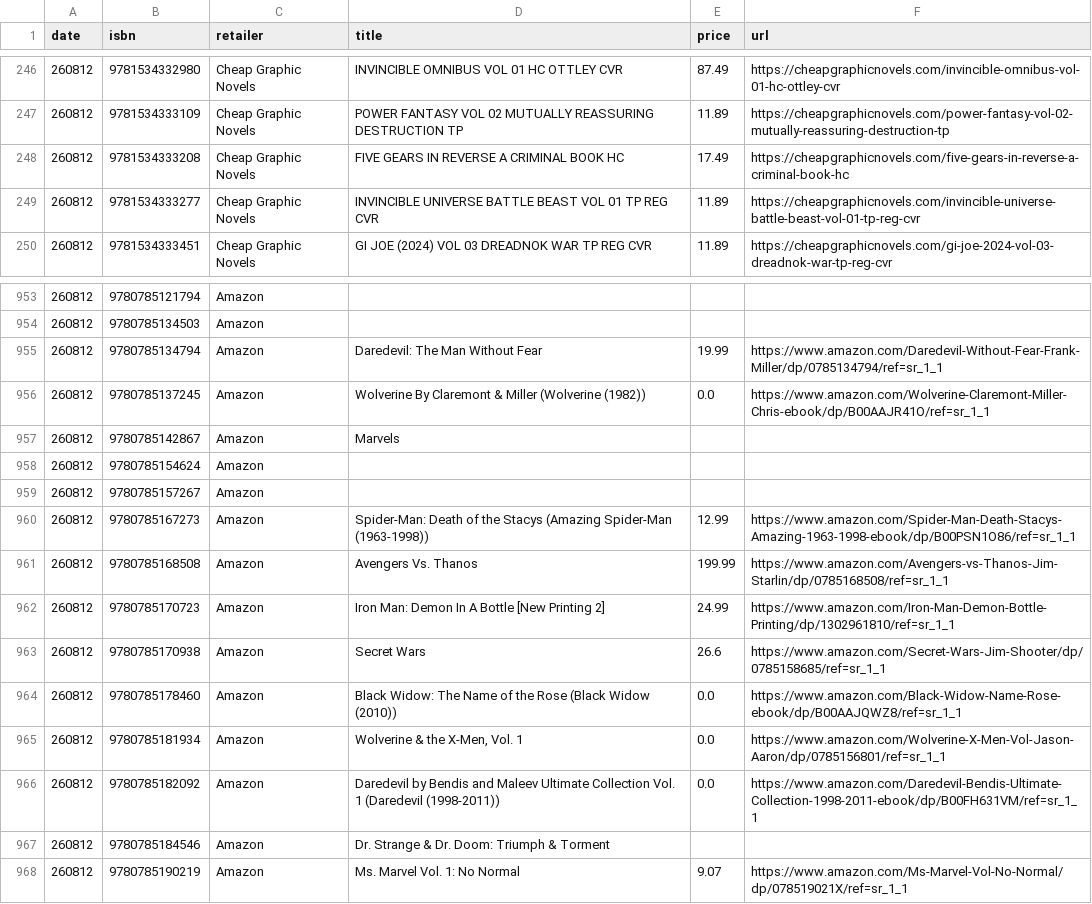
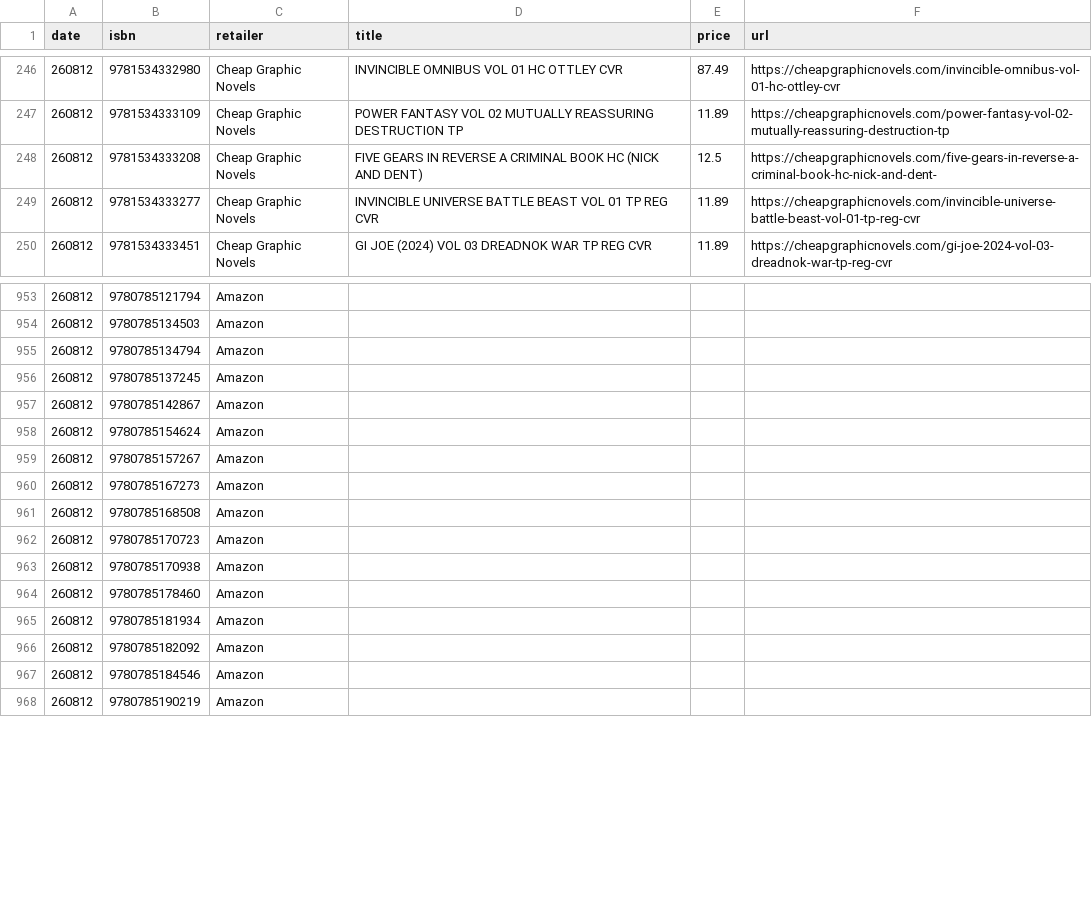
Before and after one commit to grayespinoza/graphic-novel-price-database, a CSV file: prices/prices_260812.csv, drawn as a sheet; only a part is shown, gaps mark what is left out; the diff covers the shown part only.

```diff
--- a/prices/prices_260812.csv
+++ b/prices/prices_260812.csv
@@ -247,3 +247,3 @@ date,isbn,retailer,title,price,url
 260812,9781534333109,Cheap Graphic Novels,POWER FANTASY VOL 02 MUTUALLY REASSURING DESTRUCTION TP,11.89,https://cheapgraphicnovels.com/power-fantasy-vol-02-mutually-reassuring-destruction-tp
-260812,9781534333208,Cheap Graphic Novels,FIVE GEARS IN REVERSE A CRIMINAL BOOK HC,17.49,https://cheapgraphicnovels.com/five-gears-in-reverse-a-criminal-book-hc
+260812,9781534333208,Cheap Graphic Novels,FIVE GEARS IN REVERSE A CRIMINAL BOOK HC (NICK AND DENT),12.5,https://cheapgraphicnovels.com/five-gears-in-reverse-a-criminal-book-hc-nick-and-dent-
 260812,9781534333277,Cheap Graphic Novels,INVINCIBLE UNIVERSE BATTLE BEAST VOL 01 TP REG CVR,11.89,https://cheapgraphicnovels.com/invincible-universe-battle-beast-vol-01-tp-reg-cvr
@@ -954,15 +954,15 @@ date,isbn,retailer,title,price,url
 260812,9780785134503,Amazon,,,
-260812,9780785134794,Amazon,Daredevil: The Man Without Fear,19.99,https://www.amazon.com/Daredevil-Without-Fear-Frank-Miller/dp/0785134794/ref=sr_1_1
-260812,9780785137245,Amazon,Wolverine By Claremont & Miller (Wolverine (1982)),0.0,https://www.amazon.com/Wolverine-Claremont-Miller-Chris-ebook/dp/B00AAJR41O/ref=sr_1_1
-260812,9780785142867,Amazon,Marvels,,
+260812,9780785134794,Amazon,,,
+260812,9780785137245,Amazon,,,
+260812,9780785142867,Amazon,,,
 260812,9780785154624,Amazon,,,
 260812,9780785157267,Amazon,,,
-260812,9780785167273,Amazon,Spider-Man: Death of the Stacys (Amazing Spider-Man (1963-1998)),12.99,https://www.amazon.com/Spider-Man-Death-Stacys-Amazing-1963-1998-ebook/dp/B00PSN1O86/ref=sr_1_1
-260812,9780785168508,Amazon,Avengers Vs. Thanos,199.99,https://www.amazon.com/Avengers-vs-Thanos-Jim-Starlin/dp/0785168508/ref=sr_1_1
-260812,9780785170723,Amazon,Iron Man: Demon In A Bottle [New Printing 2],24.99,https://www.amazon.com/Iron-Man-Demon-Bottle-Printing/dp/1302961810/ref=sr_1_1
-260812,9780785170938,Amazon,Secret Wars,26.6,https://www.amazon.com/Secret-Wars-Jim-Shooter/dp/0785158685/ref=sr_1_1
-260812,9780785178460,Amazon,Black Widow: The Name of the Rose (Black Widow (2010)),0.0,https://www.amazon.com/Black-Widow-Name-Rose-ebook/dp/B00AAJQWZ8/ref=sr_1_1
-260812,9780785181934,Amazon,"Wolverine & the X-Men, Vol. 1",0.0,https://www.amazon.com/Wolverine-X-Men-Vol-Jason-Aaron/dp/0785156801/ref=sr_1_1
-260812,9780785182092,Amazon,Daredevil by Bendis and Maleev Ultimate Collection Vol. 1 (Daredevil (1998-2011)),0.0,https://www.amazon.com/Daredevil-Bendis-Ultimate-Collection-1998-2011-ebook/dp/B00FH631VM/ref=sr_1_1
-260812,9780785184546,Amazon,Dr. Strange & Dr. Doom: Triumph & Torment,,
-260812,9780785190219,Amazon,Ms. Marvel Vol. 1: No Normal,9.07,https://www.amazon.com/Ms-Marvel-Vol-No-Normal/dp/078519021X/ref=sr_1_1
+260812,9780785167273,Amazon,,,
+260812,9780785168508,Amazon,,,
+260812,9780785170723,Amazon,,,
+260812,9780785170938,Amazon,,,
+260812,9780785178460,Amazon,,,
+260812,9780785181934,Amazon,,,
+260812,9780785182092,Amazon,,,
+260812,9780785184546,Amazon,,,
+260812,9780785190219,Amazon,,,
```
Also changed, not shown: 92 edited cells elsewhere in this file.
